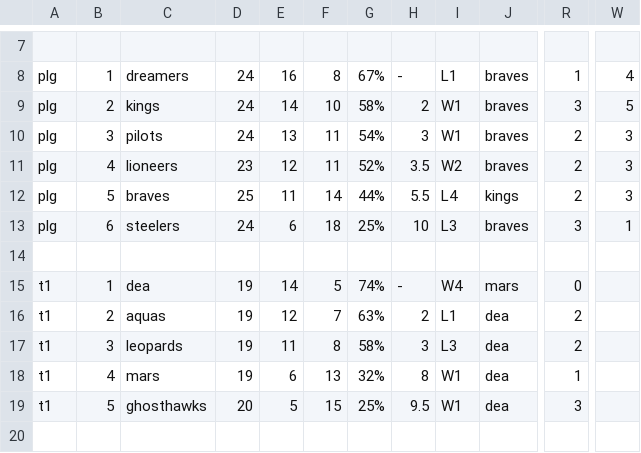
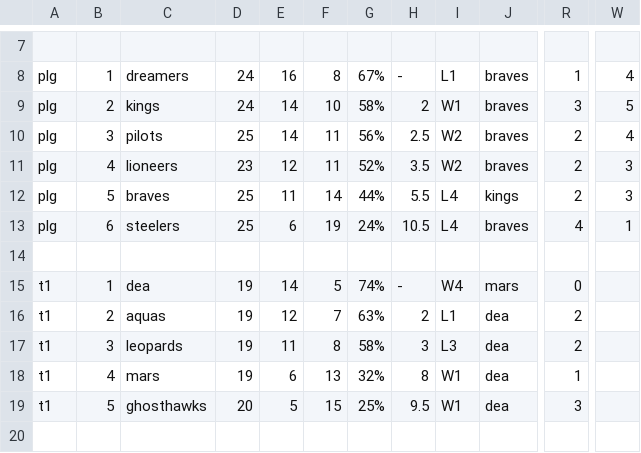
Before and after one commit to SamBasketballTW/sambball, a CSV file: data/standings.csv, drawn as a sheet; only a part is shown, gaps mark what is left out; the diff names each change by its address in the sheet, - before the commit and + after, or states it on an @@ line.

Commit message:
update 03/19

```diff
--- a/data/standings.csv
+++ b/data/standings.csv
-D10: 24
+D10: 25
-E10: 13
+E10: 14
-G10: 54%
+G10: 56%
-H10: 3
+H10: 2.5
-I10: W1
+I10: W2
-W10: 3
+W10: 4
-D13: 24
+D13: 25
-F13: 18
+F13: 19
-G13: 25%
+G13: 24%
-H13: 10
+H13: 10.5
-I13: L3
+I13: L4
-R13: 3
+R13: 4
```
